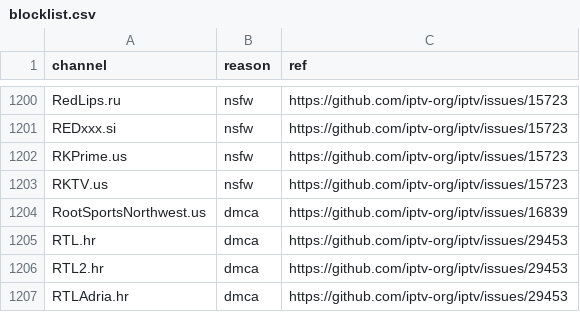
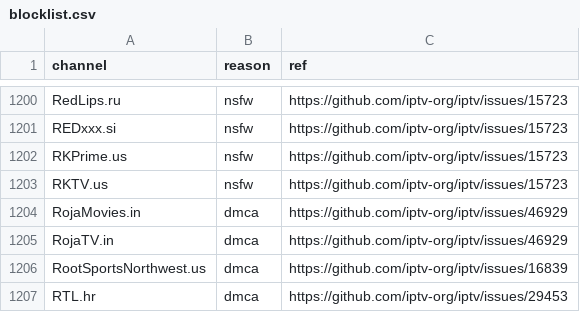
Before and after one commit to iptv-org/database, a CSV file: data/blocklist.csv, drawn as a sheet; only a part is shown, gaps mark what is left out; the shorter side is filled out with more unchanged rows; the diff names each change by its address in the sheet, - before the commit and + after, or states it on an @@ line.

```diff
--- a/data/blocklist.csv
+++ b/data/blocklist.csv
+row 1204: RojaMovies.in | dmca | https://github.com/iptv-org/iptv/issues/46929
+row 1205: RojaTV.in | dmca | https://github.com/iptv-org/iptv/issues/46929
```
Also changed, not shown: 3 other files.
